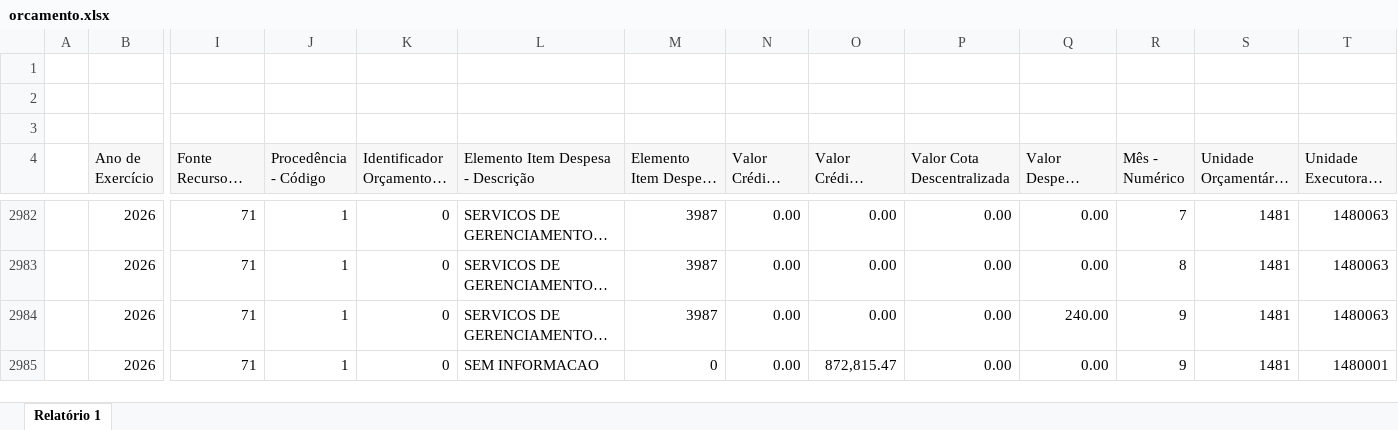
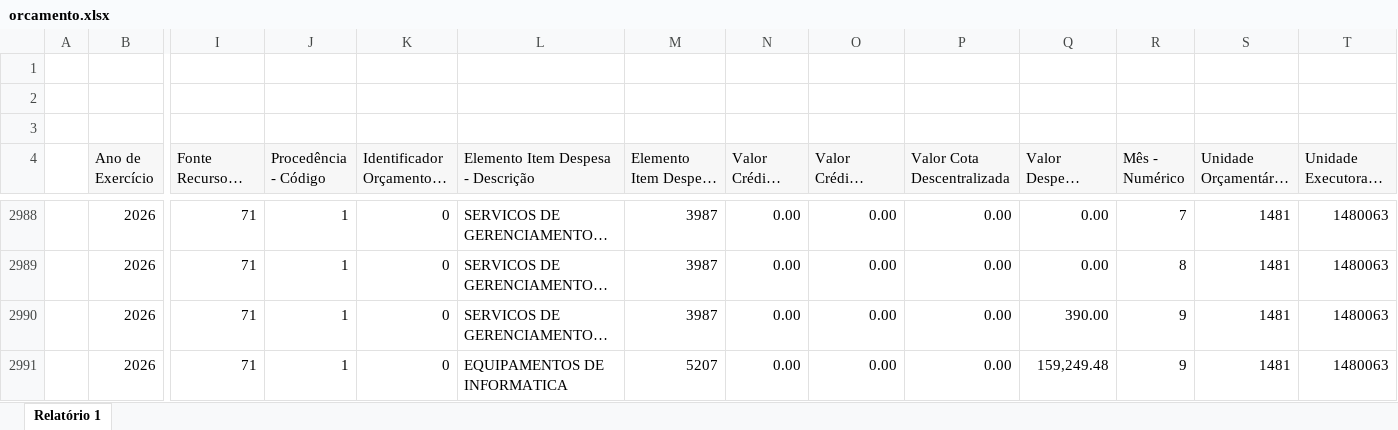
Before and after one commit to feasmg/painel_feasmg, an Excel workbook: orcamento.xlsx, sheet Relatório 1, drawn as a sheet; only a part is shown, gaps mark what is left out; the shorter side is filled out with more unchanged rows; long unchanged cells end in …; values as stored, in another font and other column widths than the file's, no borders; addresses are those after the commit; rows hold the shown columns only; the diff covers the shown part only; the diff names each change by its address in the sheet, - before the commit and + after, or states it on an @@ line.

Commit message:
Atualizar orcamento.xlsx - 25/09/2026

```diff
--- a/orcamento.xlsx (sheet Relatório 1)
+++ b/orcamento.xlsx (sheet Relatório 1)
-Q2990 (Valor Despesa Empenhada): 240.00
+Q2990 (Valor Despesa Empenhada): 390.00
+row 2991:  | 2026 | 71 | 1 | 0 | EQUIPAMENTOS DE INFORMATICA | 5207 | 0.00 | 0.00 | 0.00 | 159,249.48 | 9 | 1481 | 1480063
```
Also changed, not shown: 11 added rows and 24 edited cells elsewhere in this sheet.
